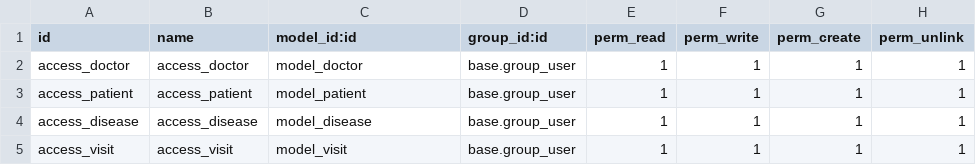
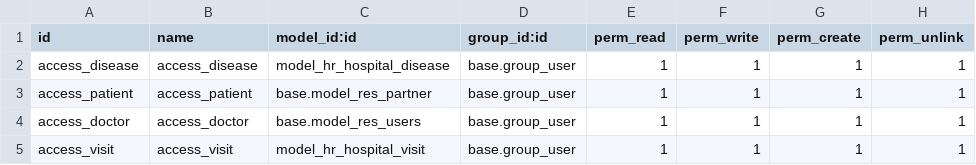
Before and after one commit to lisivka/odoo_hw6, a CSV file: homework_02/hr_hospital/security/ir.model.access.csv, drawn as a sheet.

```diff
--- a/homework_02/hr_hospital/security/ir.model.access.csv
+++ b/homework_02/hr_hospital/security/ir.model.access.csv
@@ -1,5 +1,5 @@
 id,name,model_id:id,group_id:id,perm_read,perm_write,perm_create,perm_unlink
-access_doctor,access_doctor,model_doctor,base.group_user,1,1,1,1
-access_patient,access_patient,model_patient,base.group_user,1,1,1,1
-access_disease,access_disease,model_disease,base.group_user,1,1,1,1
-access_visit,access_visit,model_visit,base.group_user,1,1,1,1
+access_disease,access_disease,model_hr_hospital_disease,base.group_user,1,1,1,1
+access_patient,access_patient,base.model_res_partner,base.group_user,1,1,1,1
+access_doctor,access_doctor,base.model_res_users,base.group_user,1,1,1,1
+access_visit,access_visit,model_hr_hospital_visit,base.group_user,1,1,1,1
```
Also changed, not shown: 8 other files.
